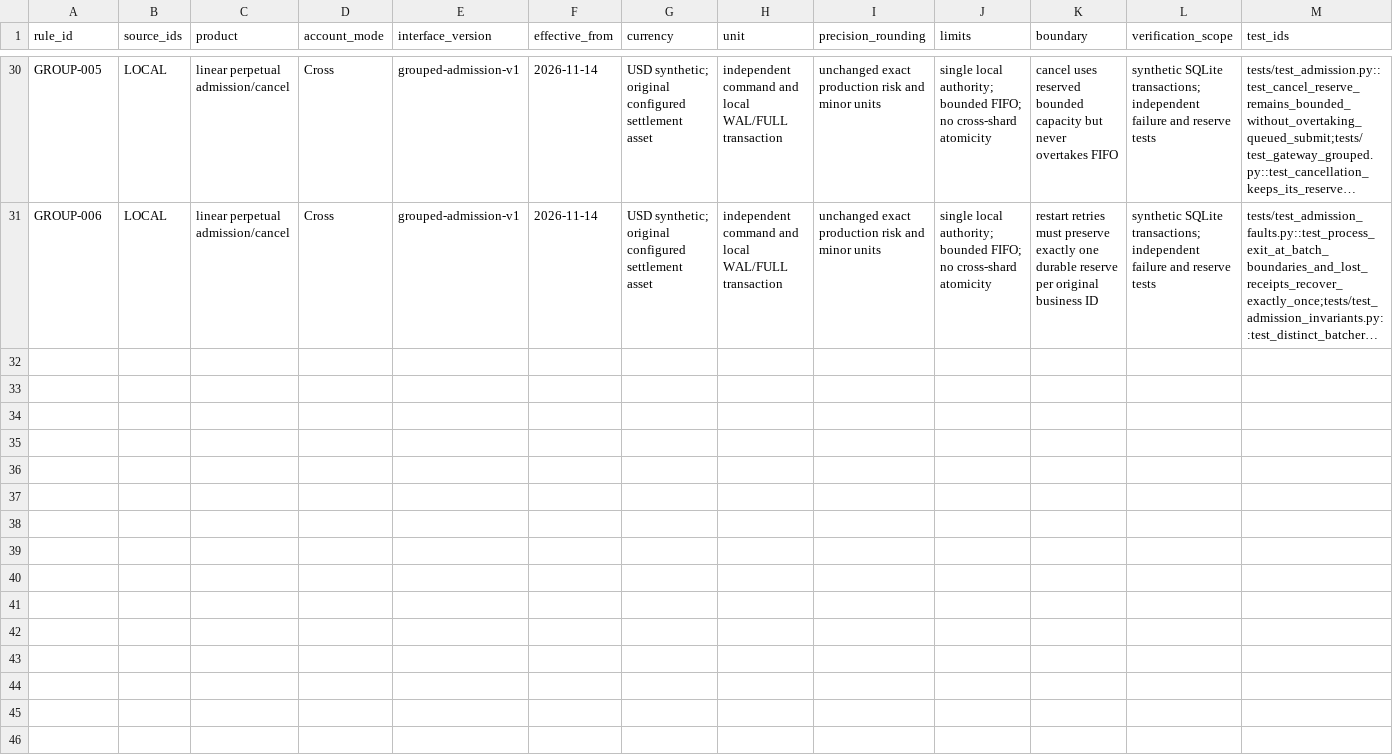
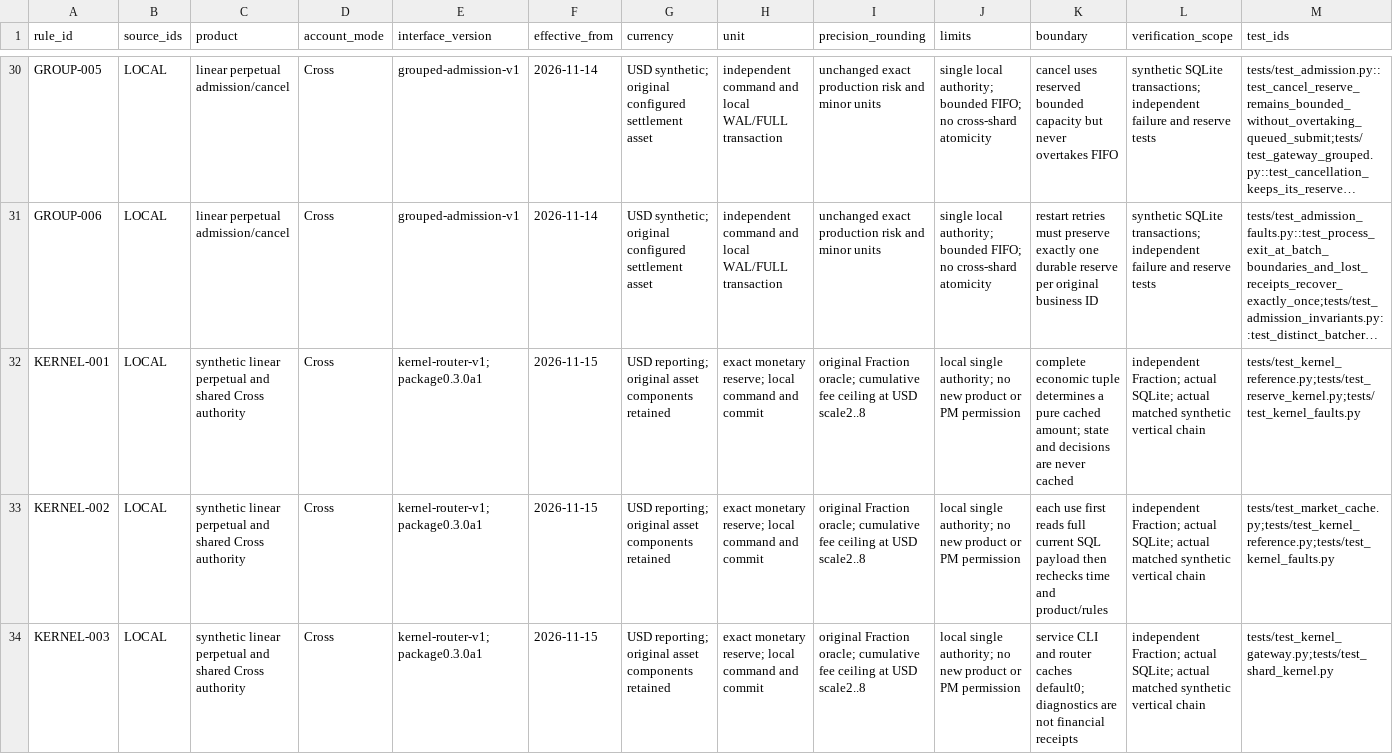
Before and after one commit to PureGamma-Harness/uta-unified-account, a CSV file: evidence/rules.csv, drawn as a sheet; only a part is shown, gaps mark what is left out; long unchanged cells end in …; rows hold the shown columns only; the diff covers the shown part only; the diff names each change by its address in the sheet, - before the commit and + after, or states it on an @@ line.

Commit message:
docs: define kernel rollout boundaries traceability and paired capacity conclusions

```diff
--- a/evidence/rules.csv
+++ b/evidence/rules.csv
+row 32: KERNEL-001 | LOCAL | synthetic linear perpetual and shared Cross authority | Cross | kernel-router-v1; package0.3.0a1 | 2026-11-15 | USD reporting; original asset components retained | exact monetary reserve; local command and commit | original Fraction oracle; cumulative fee ceiling at USD scale2..8 | local single authority; no new product or PM permission | complete economic tuple determines a pure cached amount; state and decisions are never cached | independent Fraction; actual SQLite; actual matched synthetic vertical chain | tests/test_kernel_reference.py;tests/test_reserve_kernel.py;tests/test_kernel_faults.py
+row 33: KERNEL-002 | LOCAL | synthetic linear perpetual and shared Cross authority | Cross | kernel-router-v1; package0.3.0a1 | 2026-11-15 | USD reporting; original asset components retained | exact monetary reserve; local command and commit | original Fraction oracle; cumulative fee ceiling at USD scale2..8 | local single authority; no new product or PM permission | each use first reads full current SQL payload then rechecks time and product/rules | independent Fraction; actual SQLite; actual matched synthetic vertical chain | tests/test_market_cache.py;tests/test_kernel_reference.py;tests/test_kernel_faults.py
+row 34: KERNEL-003 | LOCAL | synthetic linear perpetual and shared Cross authority | Cross | kernel-router-v1; package0.3.0a1 | 2026-11-15 | USD reporting; original asset components retained | exact monetary reserve; local command and commit | original Fraction oracle; cumulative fee ceiling at USD scale2..8 | local single authority; no new product or PM permission | service CLI and router caches default0; diagnostics are not financial receipts | independent Fraction; actual SQLite; actual matched synthetic vertical chain | tests/test_kernel_gateway.py;tests/test_shard_kernel.py
```
Also changed, not shown: 3 added rows elsewhere in this file, 5 other files.
